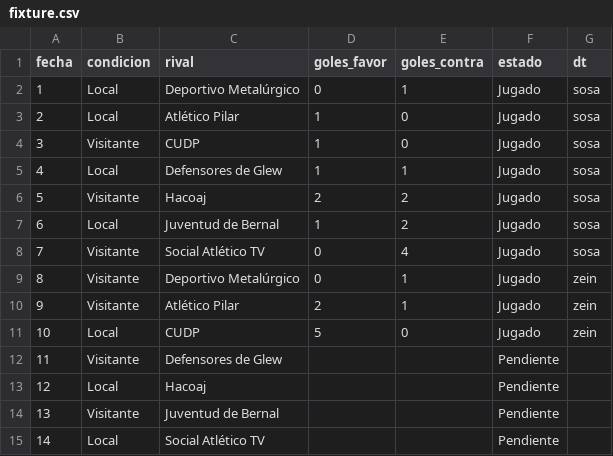
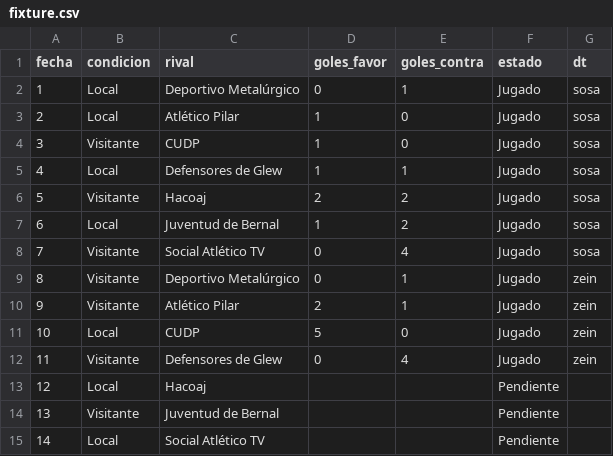
Before and after one commit to oyhenart/Estrella-Berisso-Analytics, a CSV file: code/data/fixture.csv, drawn as a sheet.

Commit message:
Update fixture.csv with match results for Defensores

```diff
--- a/code/data/fixture.csv
+++ b/code/data/fixture.csv
@@ -11,3 +11,3 @@ fecha,condicion,rival,goles_favor,goles_contra,estado,dt
 10,Local,CUDP,5,0,Jugado,zein
-11,Visitante,Defensores de Glew,,,Pendiente
+11,Visitante,Defensores de Glew,0,4,Jugado,zein
 12,Local,Hacoaj,,,Pendiente
```
